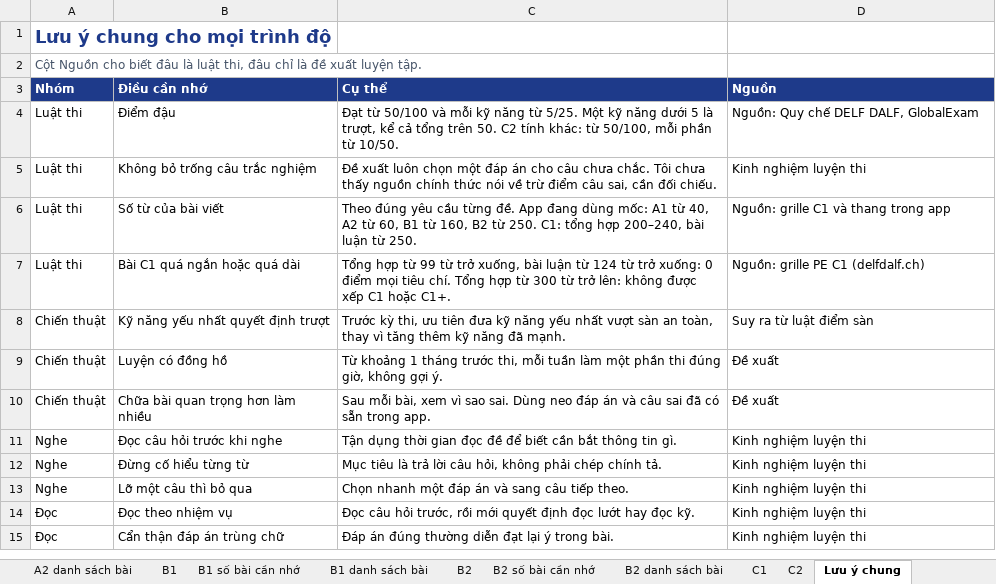
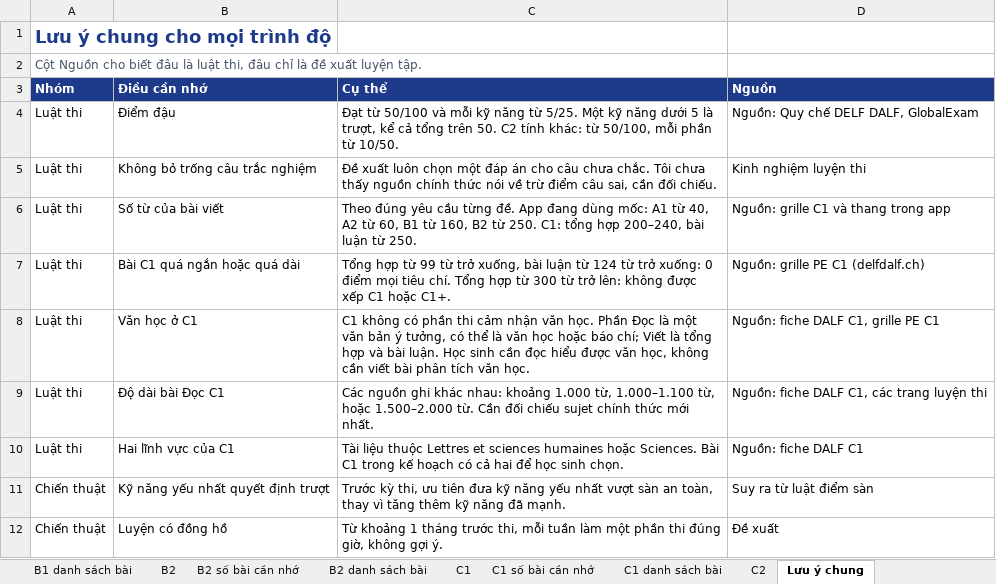
Before and after one commit to dhunff/ma-classe-de-francais, an Excel workbook: docs/ke-hoach-ky-nang-DELF-DALF.xlsx, sheet Lưu ý chung, drawn as a sheet; only a part is shown; the shorter side is filled out with more unchanged rows; values as stored, in another font and other column widths than the file's, no borders; the diff names each change by its address in the sheet, - before the commit and + after, or states it on an @@ line.

```diff
--- a/docs/ke-hoach-ky-nang-DELF-DALF.xlsx (sheet Lưu ý chung)
+++ b/docs/ke-hoach-ky-nang-DELF-DALF.xlsx (sheet Lưu ý chung)
+sheet tab: C1 số bài cần nhớ
+sheet tab: C1 danh sách bài
+row 8: Luật thi | Văn học ở C1 | C1 không có phần thi cảm nhận văn học. Phần Đọc là một văn bản ý tưởng, có thể là văn học hoặc báo chí; Viết là tổng hợp và bài luận. Học sinh cần đọc hiểu được văn học, không cần viết bài phân tích văn học. | Nguồn: fiche DALF C1, grille PE C1
+row 9: Luật thi | Độ dài bài Đọc C1 | Các nguồn ghi khác nhau: khoảng 1.000 từ, 1.000–1.100 từ, hoặc 1.500–2.000 từ. Cần đối chiếu sujet chính thức mới nhất. | Nguồn: fiche DALF C1, các trang luyện thi
+row 10: Luật thi | Hai lĩnh vực của C1 | Tài liệu thuộc Lettres et sciences humaines hoặc Sciences. Bài C1 trong kế hoạch có cả hai để học sinh chọn. | Nguồn: fiche DALF C1
```
Also changed, not shown: sheet Đọc trước.
